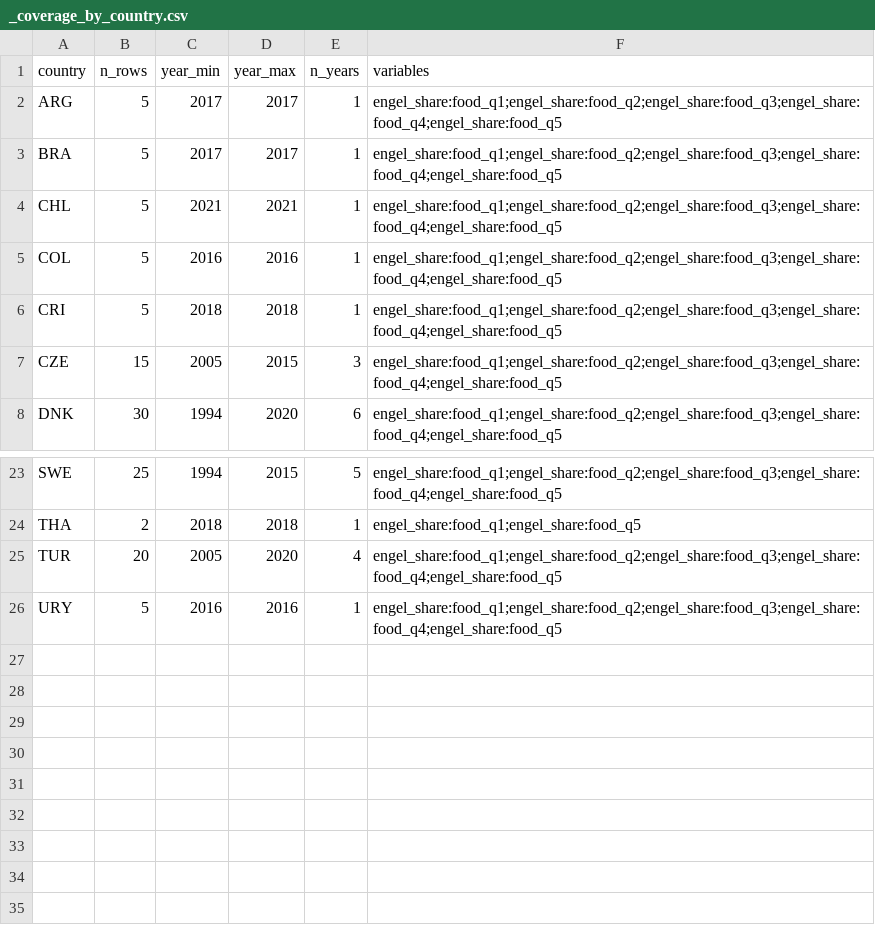
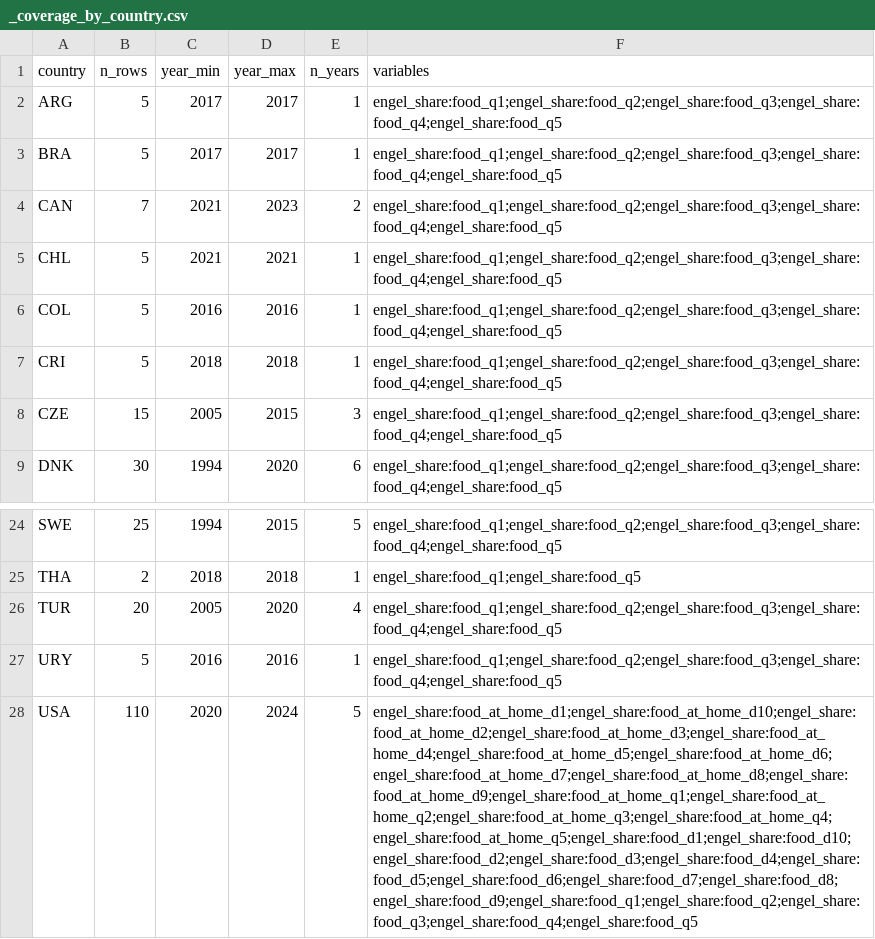
Before and after one commit to myon-bioinformatics/Aoi, a CSV file: research/staple-price-survey/adjacent_food_share_by_income/_coverage_by_country.csv, drawn as a sheet; only a part is shown, gaps mark what is left out; the diff names each change by its address in the sheet, - before the commit and + after, or states it on an @@ line.

Commit message:
Add USA and Canada food shares by income
BLS CEX Tables 2/3 (food and food-at-home by quintile/decile) and
StatCan SHS shares from The Daily. Pack now 554 rows / 27 ISO3.
Australia left to Aoi ABS HES lane.

```diff
--- a/research/staple-price-survey/adjacent_food_share_by_income/_coverage_by_country.csv
+++ b/research/staple-price-survey/adjacent_food_share_by_income/_coverage_by_country.csv
+row 4: CAN | 7 | 2021 | 2023 | 2 | engel_share:food_q1;engel_share:food_q2;engel_share:food_q3;engel_share:food_q4;engel_share:food_q5
+row 28: USA | 110 | 2020 | 2024 | 5 | engel_share:food_at_home_d1;engel_share:food_at_home_d10;engel_share:food_at_home_d2;engel_share:food_at_home_d3;engel_share:food_at_home_d4;engel_share:food_at_home_d5;engel_share:food_at_home_d6;engel_share:food_at_home_d7;engel_share:food_at_home_d8;engel_share:food_at_home_d9;engel_share:food_at_home_q1;engel_share:food_at_home_q2;engel_share:food_at_home_q3;engel_share:food_at_home_q4;engel_share:food_at_home_q5;engel_share:food_d1;engel_share:food_d10;engel_share:food_d2;engel_share:food_d3;engel_share:food_d4;engel_share:food_d5;engel_share:food_d6;engel_share:food_d7;engel_share:food_d8;engel_share:food_d9;engel_share:food_q1;engel_share:food_q2;engel_share:food_q3;engel_share:food_q4;engel_share:food_q5
```
Also changed, not shown: 5 other files.
